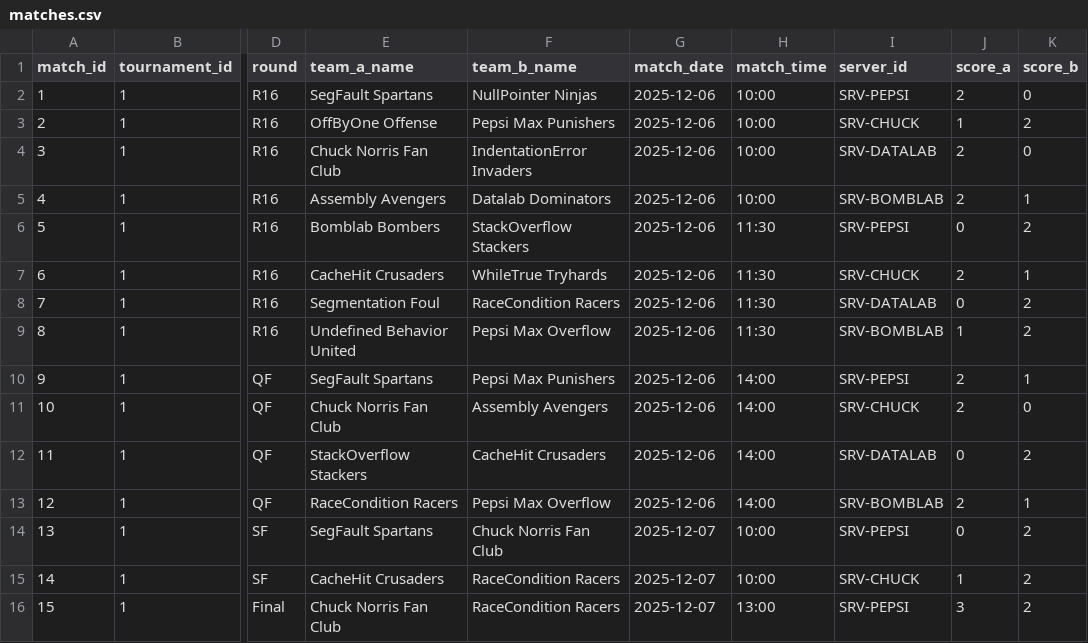
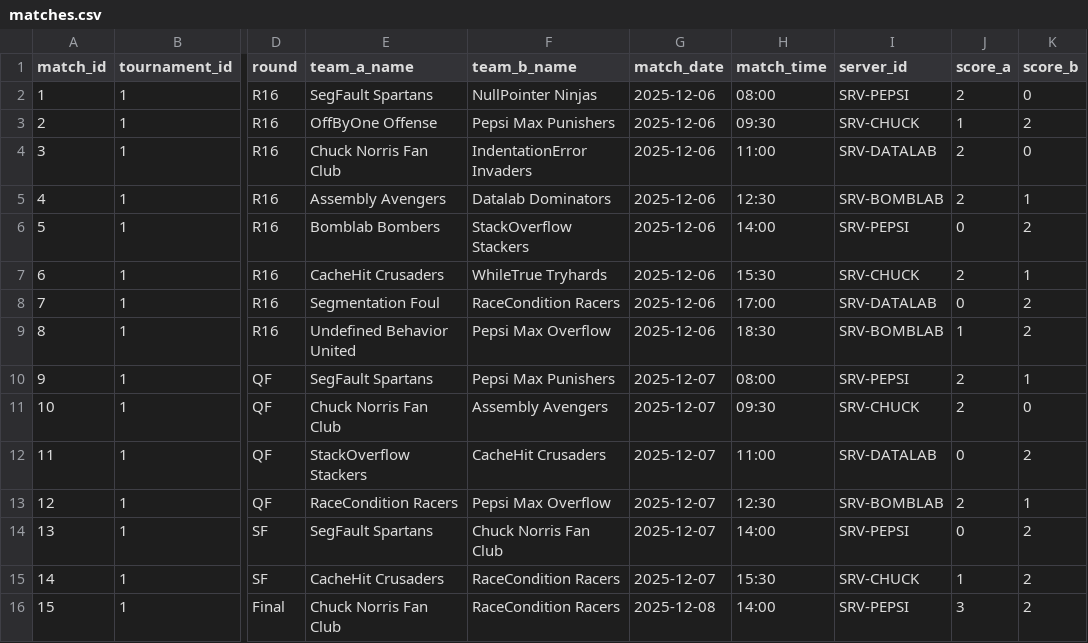
Before and after one commit to raingayaf/VNL1-2025-HOPUR-28, a CSV file: data/data_base/matches.csv, drawn as a sheet; only a part is shown, gaps mark what is left out; the diff names each change by its address in the sheet, - before the commit and + after, or states it on an @@ line.

Commit message:
loka

```diff
--- a/data/data_base/matches.csv
+++ b/data/data_base/matches.csv
-H2 (match_time): 10:00
+H2 (match_time): 08:00
-H3 (match_time): 10:00
+H3 (match_time): 09:30
-H4 (match_time): 10:00
+H4 (match_time): 11:00
-H5 (match_time): 10:00
+H5 (match_time): 12:30
-H6 (match_time): 11:30
+H6 (match_time): 14:00
-H7 (match_time): 11:30
+H7 (match_time): 15:30
-H8 (match_time): 11:30
+H8 (match_time): 17:00
-H9 (match_time): 11:30
+H9 (match_time): 18:30
-G10:G13 (match_date): 2025-12-06
+G10:G13 (match_date): 2025-12-07
-H10 (match_time): 14:00
+H10 (match_time): 08:00
-H11 (match_time): 14:00
+H11 (match_time): 09:30
-H12 (match_time): 14:00
+H12 (match_time): 11:00
-H13 (match_time): 14:00
+H13 (match_time): 12:30
-H14 (match_time): 10:00
+H14 (match_time): 14:00
-H15 (match_time): 10:00
+H15 (match_time): 15:30
-G16 (match_date): 2025-12-07
+G16 (match_date): 2025-12-08
-H16 (match_time): 13:00
+H16 (match_time): 14:00
```
